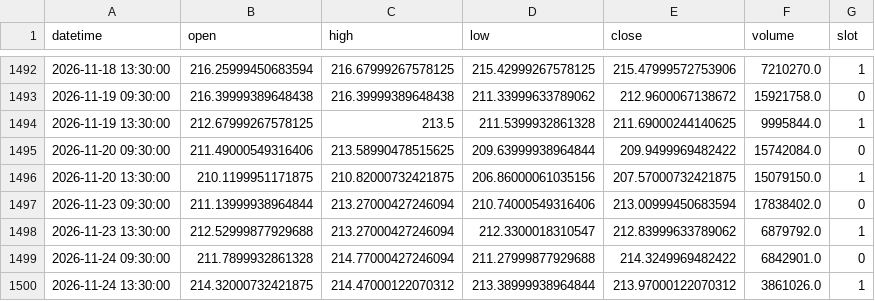
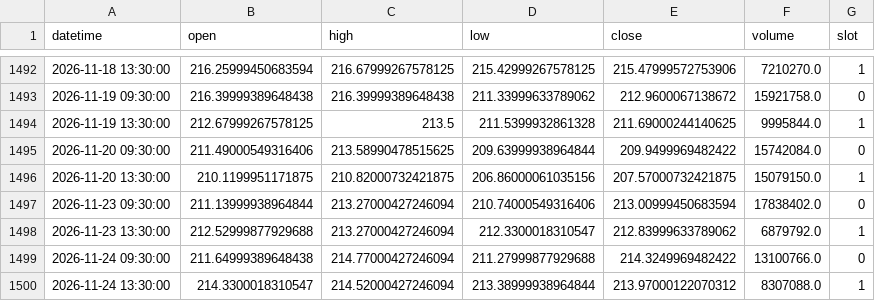
Before and after one commit to fairytrad888/ifi-lab, a CSV file: data/h4/RSP.csv, drawn as a sheet; only a part is shown, gaps mark what is left out.

```diff
--- a/data/h4/RSP.csv
+++ b/data/h4/RSP.csv
@@ -1498,3 +1498,3 @@ datetime,open,high,low,close,volume,slot
 2026-11-23 13:30:00,212.52999877929688,213.27000427246094,212.3300018310547,212.83999633789062,6879792.0,1
-2026-11-24 09:30:00,211.7899932861328,214.77000427246094,211.27999877929688,214.3249969482422,6842901.0,0
-2026-11-24 13:30:00,214.32000732421875,214.47000122070312,213.38999938964844,213.97000122070312,3861026.0,1
+2026-11-24 09:30:00,211.64999389648438,214.77000427246094,211.27999877929688,214.3249969482422,13100766.0,0
+2026-11-24 13:30:00,214.3300018310547,214.52000427246094,213.38999938964844,213.97000122070312,8307088.0,1
```
Also changed, not shown: logs/paper_trades.csv, logs/random_control.csv, 8 other files.
